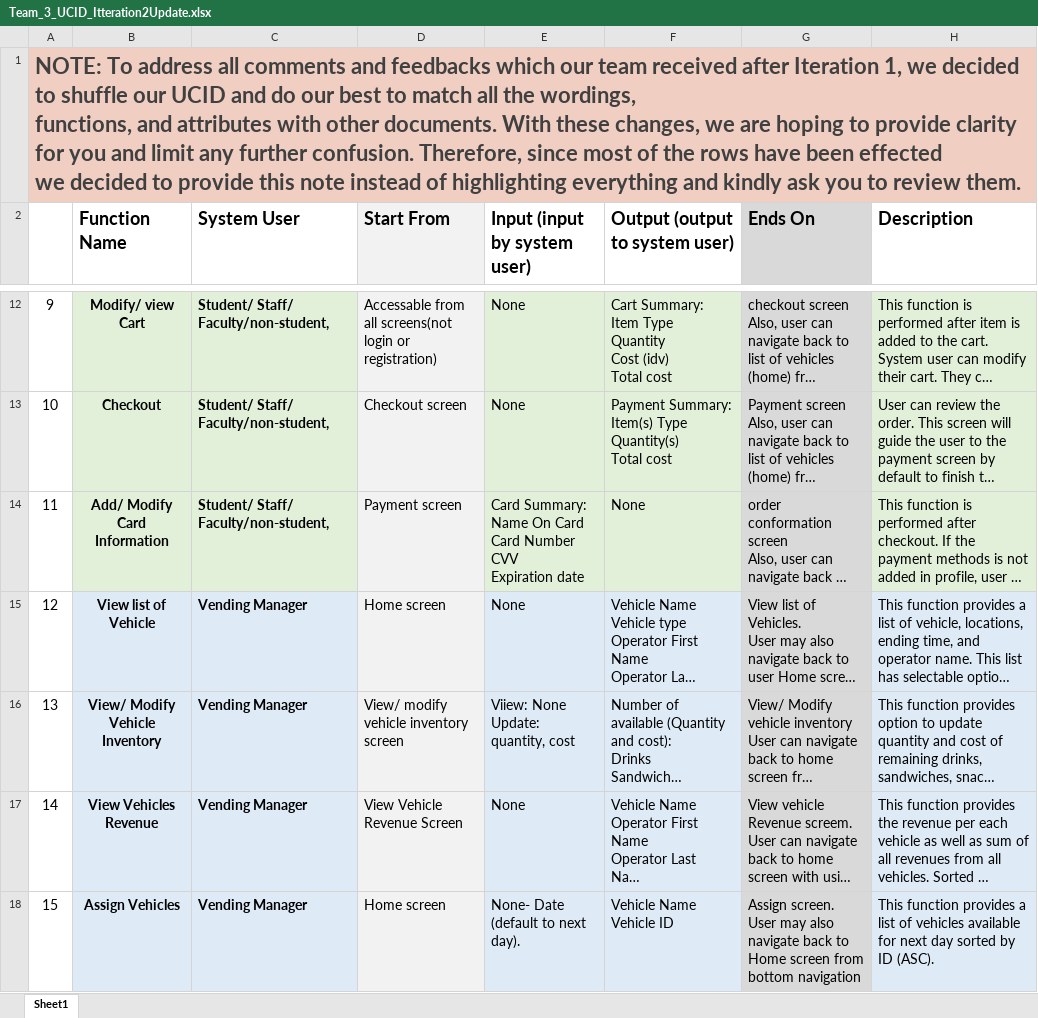
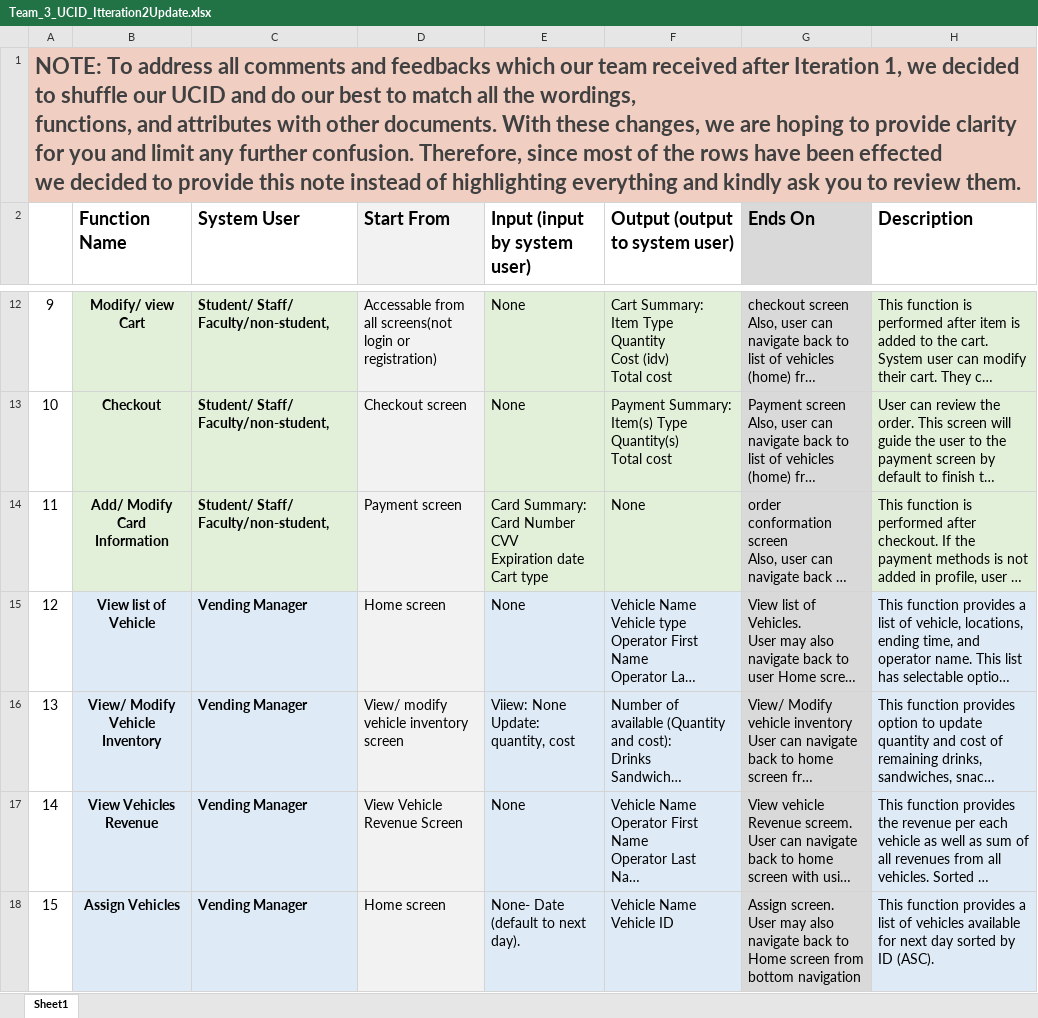
Before and after one commit to ashu2163/SE-1-Project, an Excel workbook: Team_3_UCID_Itteration2Update.xlsx, sheet Sheet1, drawn as a sheet; only a part is shown, gaps mark what is left out; long unchanged cells end in …; values as stored, in another font and other column widths than the file's, no borders; ↵ is a line break in a cell; the diff covers the shown part only; the diff names each change by its address in the sheet, - before the commit and + after, or states it on an @@ line.

Commit message:
[+] Add XML for checkout and place order- Updated UCID

```diff
--- a/Team_3_UCID_Itteration2Update.xlsx (sheet Sheet1)
+++ b/Team_3_UCID_Itteration2Update.xlsx (sheet Sheet1)
-E14 (Input (input by system user)): Card Summary: ↵ Name On Card ↵ Card Number ↵ CVV ↵ Expiration date
+E14 (Input (input by system user)): Card Summary: ↵ Card Number ↵ CVV ↵ Expiration date ↵ Cart type
```
Also changed, not shown: 8 edited cells elsewhere in this sheet, 6 other files.
